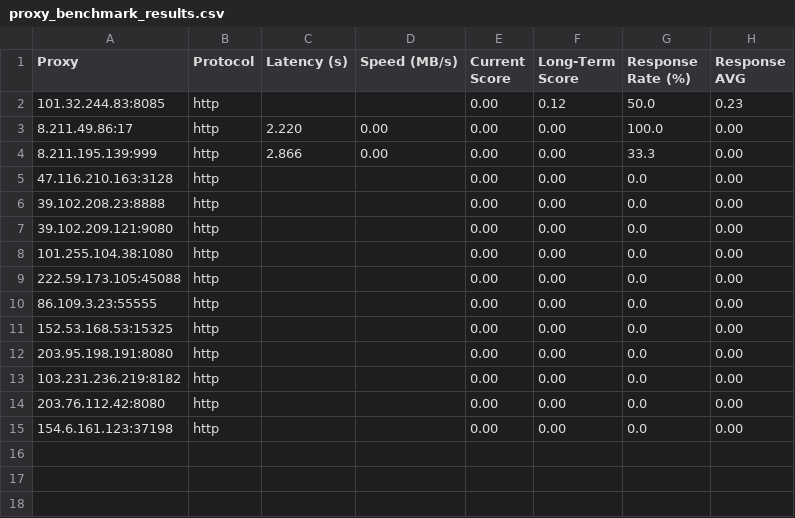
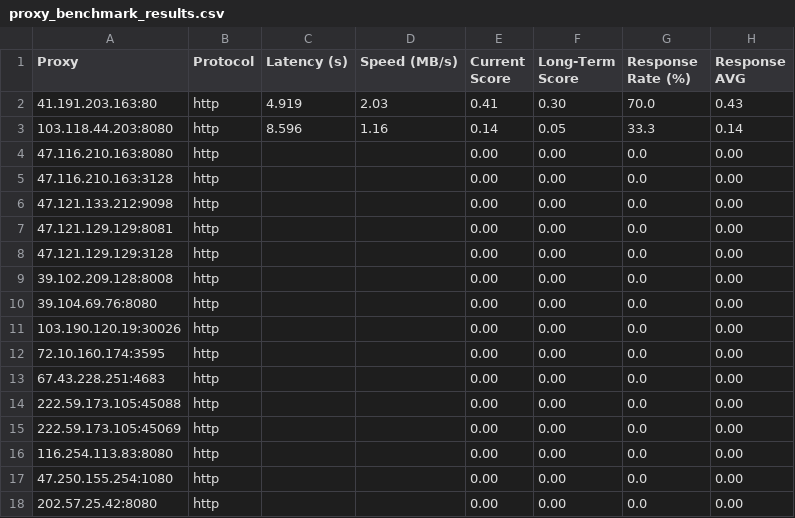
Before and after one commit to MuRongPIG/Proxy-Master, a CSV file: Output/proxy_benchmark_results.csv, drawn as a sheet.

```diff
--- a/Output/proxy_benchmark_results.csv
+++ b/Output/proxy_benchmark_results.csv
@@ -1,15 +1,18 @@
 Proxy,Protocol,Latency (s),Speed (MB/s),Current Score,Long-Term Score,Response Rate (%),Response AVG
-101.32.244.83:8085,http,,,0.00,0.12,50.0,0.23
-8.211.49.86:17,http,2.220,0.00,0.00,0.00,100.0,0.00
-8.211.195.139:999,http,2.866,0.00,0.00,0.00,33.3,0.00
+41.191.203.163:80,http,4.919,2.03,0.41,0.30,70.0,0.43
+103.118.44.203:8080,http,8.596,1.16,0.14,0.05,33.3,0.14
+47.116.210.163:8080,http,,,0.00,0.00,0.0,0.00
 47.116.210.163:3128,http,,,0.00,0.00,0.0,0.00
-39.102.208.23:8888,http,,,0.00,0.00,0.0,0.00
-39.102.209.121:9080,http,,,0.00,0.00,0.0,0.00
-101.255.104.38:1080,http,,,0.00,0.00,0.0,0.00
+47.121.133.212:9098,http,,,0.00,0.00,0.0,0.00
+47.121.129.129:8081,http,,,0.00,0.00,0.0,0.00
+47.121.129.129:3128,http,,,0.00,0.00,0.0,0.00
+39.102.209.128:8008,http,,,0.00,0.00,0.0,0.00
+39.104.69.76:8080,http,,,0.00,0.00,0.0,0.00
+103.190.120.19:30026,http,,,0.00,0.00,0.0,0.00
+72.10.160.174:3595,http,,,0.00,0.00,0.0,0.00
+67.43.228.251:4683,http,,,0.00,0.00,0.0,0.00
 222.59.173.105:45088,http,,,0.00,0.00,0.0,0.00
-86.109.3.23:55555,http,,,0.00,0.00,0.0,0.00
-152.53.168.53:15325,http,,,0.00,0.00,0.0,0.00
-203.95.198.191:8080,http,,,0.00,0.00,0.0,0.00
-103.231.236.219:8182,http,,,0.00,0.00,0.0,0.00
-203.76.112.42:8080,http,,,0.00,0.00,0.0,0.00
-154.6.161.123:37198,http,,,0.00,0.00,0.0,0.00
+222.59.173.105:45069,http,,,0.00,0.00,0.0,0.00
+116.254.113.83:8080,http,,,0.00,0.00,0.0,0.00
+47.250.155.254:1080,http,,,0.00,0.00,0.0,0.00
+202.57.25.42:8080,http,,,0.00,0.00,0.0,0.00
```
Also changed, not shown: Output/proxy_history.csv, 3 other files.
